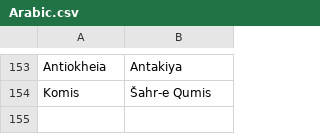
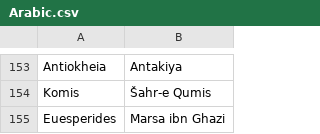
Before and after one commit to proompter-deluxe/Dawn-of-Civilization, a CSV file: Assets/Maps/Translations/Arabic.csv, drawn as a sheet; only a part is shown, gaps mark what is left out; the diff names each change by its address in the sheet, - before the commit and + after, or states it on an @@ line.

```diff
--- a/Assets/Maps/Translations/Arabic.csv
+++ b/Assets/Maps/Translations/Arabic.csv
+row 155: Euesperides | Marsa ibn Ghazi
```
Also changed, not shown: Assets/Maps/Cities.csv, Assets/Maps/Translations/Byzantine.csv, 10 other files.
